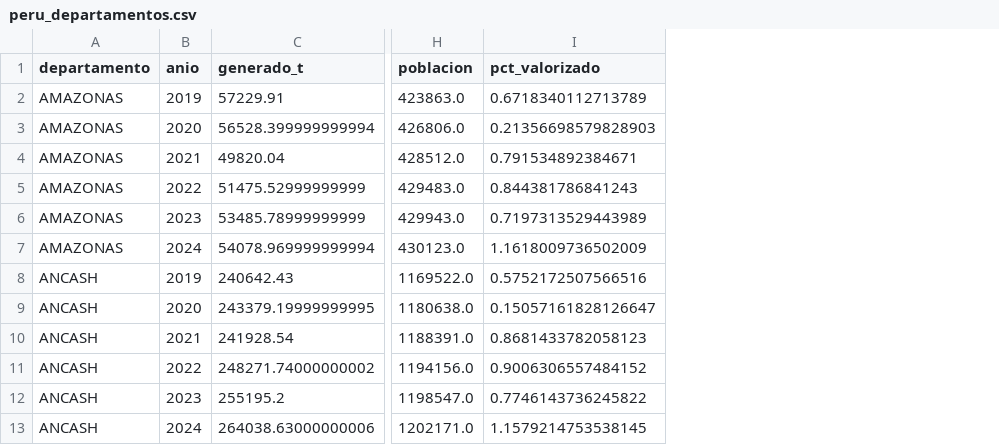
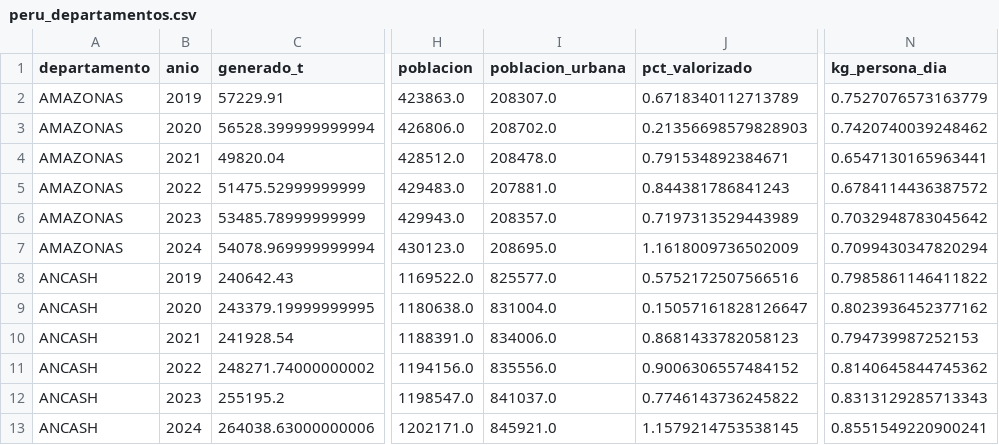
Before and after one commit to grey-d18/lo-que-vale-la-basura, a CSV file: datos/procesados/peru_departamentos.csv, drawn as a sheet; only a part is shown, gaps mark what is left out; the diff names each change by its address in the sheet, - before the commit and + after, or states it on an @@ line.

```diff
--- a/datos/procesados/peru_departamentos.csv
+++ b/datos/procesados/peru_departamentos.csv
+column I (poblacion_urbana), rows 2-13: 208307.0 | 208702.0 | 208478.0 | 207881.0 | 208357.0 | 208695.0 | 825577.0 | 831004.0 | 834006.0 | 835556.0 | 841037.0 | 845921.0
+column N (kg_persona_dia), rows 2-13: 0.7527076573163779 | 0.7420740039248462 | 0.6547130165963441 | 0.6784114436387572 | 0.7032948783045642 | 0.7099430347820294 | 0.7985861146411822 | 0.8023936452377162 | 0.794739987252153 | 0.8140645844745362 | 0.8313129285713343 | 0.8551549220900241
```
Also changed, not shown: datos/procesados/mundo_paises.csv, datos/procesados/mundo_regiones.csv, 16 other files.
